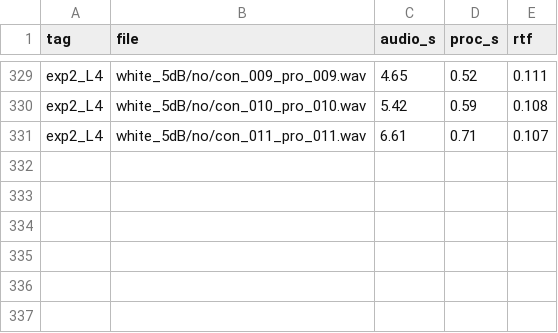
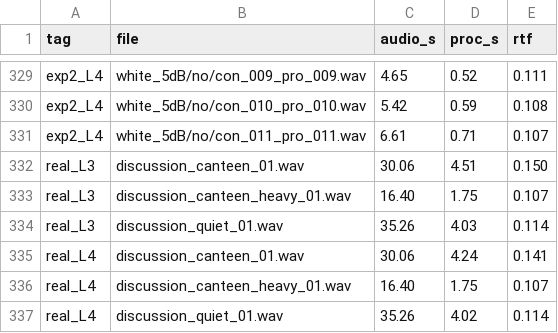
Before and after one commit to cecilefififi-lab/ml2026_asr_project, a CSV file: results/separate_raw.csv, drawn as a sheet; only a part is shown, gaps mark what is left out; the diff names each change by its address in the sheet, - before the commit and + after, or states it on an @@ line.

```diff
--- a/results/separate_raw.csv
+++ b/results/separate_raw.csv
+row 332: real_L3 | discussion_canteen_01.wav | 30.06 | 4.51 | 0.150
+row 333: real_L3 | discussion_canteen_heavy_01.wav | 16.40 | 1.75 | 0.107
+row 334: real_L3 | discussion_quiet_01.wav | 35.26 | 4.03 | 0.114
+row 335: real_L4 | discussion_canteen_01.wav | 30.06 | 4.24 | 0.141
+row 336: real_L4 | discussion_canteen_heavy_01.wav | 16.40 | 1.75 | 0.107
+row 337: real_L4 | discussion_quiet_01.wav | 35.26 | 4.02 | 0.114
```
Also changed, not shown: results/denoise_raw.csv, 9 other files.
